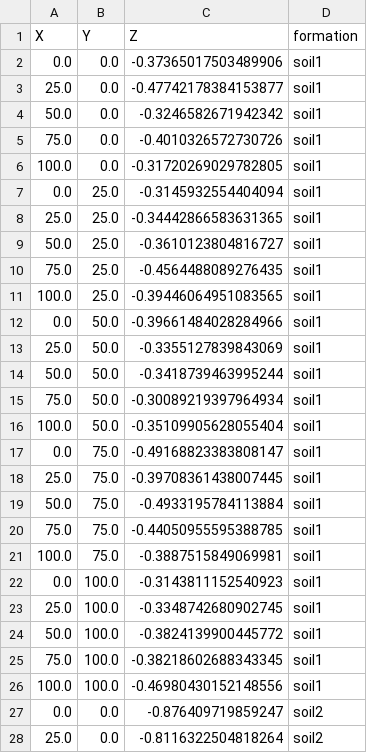
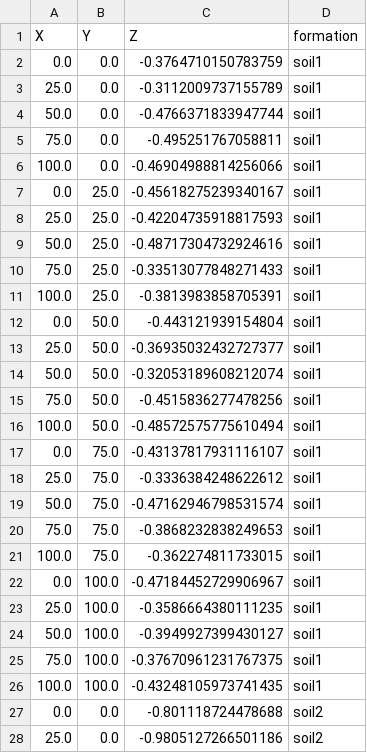
Before and after one commit to dIOGOLOC/Agriculture_inversion, a CSV file: OUTPUT/MCP1/DATA/points.csv, drawn as a sheet; only a part is shown; the diff covers the shown part only.

```diff
--- a/OUTPUT/MCP1/DATA/points.csv
+++ b/OUTPUT/MCP1/DATA/points.csv
@@ -1,28 +1,28 @@
 X,Y,Z,formation
-0.0,0.0,-0.37365017503489906,soil1
-25.0,0.0,-0.47742178384153877,soil1
-50.0,0.0,-0.3246582671942342,soil1
-75.0,0.0,-0.4010326572730726,soil1
-100.0,0.0,-0.31720269029782805,soil1
-0.0,25.0,-0.3145932554404094,soil1
-25.0,25.0,-0.34442866583631365,soil1
-50.0,25.0,-0.3610123804816727,soil1
-75.0,25.0,-0.4564488089276435,soil1
-100.0,25.0,-0.39446064951083565,soil1
-0.0,50.0,-0.39661484028284966,soil1
-25.0,50.0,-0.3355127839843069,soil1
-50.0,50.0,-0.3418739463995244,soil1
-75.0,50.0,-0.30089219397964934,soil1
-100.0,50.0,-0.35109905628055404,soil1
-0.0,75.0,-0.49168823383808147,soil1
-25.0,75.0,-0.39708361438007445,soil1
-50.0,75.0,-0.4933195784113884,soil1
-75.0,75.0,-0.44050955595388785,soil1
-100.0,75.0,-0.3887515849069981,soil1
-0.0,100.0,-0.3143811152540923,soil1
-25.0,100.0,-0.3348742680902745,soil1
-50.0,100.0,-0.3824139900445772,soil1
-75.0,100.0,-0.38218602688343345,soil1
-100.0,100.0,-0.46980430152148556,soil1
-0.0,0.0,-0.876409719859247,soil2
-25.0,0.0,-0.8116322504818264,soil2
+0.0,0.0,-0.3764710150783759,soil1
+25.0,0.0,-0.3112009737155789,soil1
+50.0,0.0,-0.4766371833947744,soil1
+75.0,0.0,-0.495251767058811,soil1
+100.0,0.0,-0.46904988814256066,soil1
+0.0,25.0,-0.45618275239340167,soil1
+25.0,25.0,-0.42204735918817593,soil1
+50.0,25.0,-0.48717304732924616,soil1
+75.0,25.0,-0.33513077848271433,soil1
+100.0,25.0,-0.3813983858705391,soil1
+0.0,50.0,-0.443121939154804,soil1
+25.0,50.0,-0.36935032432727377,soil1
+50.0,50.0,-0.32053189608212074,soil1
+75.0,50.0,-0.4515836277478256,soil1
+100.0,50.0,-0.48572575775610494,soil1
+0.0,75.0,-0.43137817931116107,soil1
+25.0,75.0,-0.3336384248622612,soil1
+50.0,75.0,-0.47162946798531574,soil1
+75.0,75.0,-0.3868232838249653,soil1
+100.0,75.0,-0.362274811733015,soil1
+0.0,100.0,-0.47184452729906967,soil1
+25.0,100.0,-0.3586664380111235,soil1
+50.0,100.0,-0.3949927399430127,soil1
+75.0,100.0,-0.37670961231767375,soil1
+100.0,100.0,-0.43248105973741435,soil1
+0.0,0.0,-0.801118724478688,soil2
+25.0,0.0,-0.9805127266501186,soil2
```
Also changed, not shown: 48 edited cells elsewhere in this file, OUTPUT/MCP1/DATA/orientations.csv, 58 other files.
